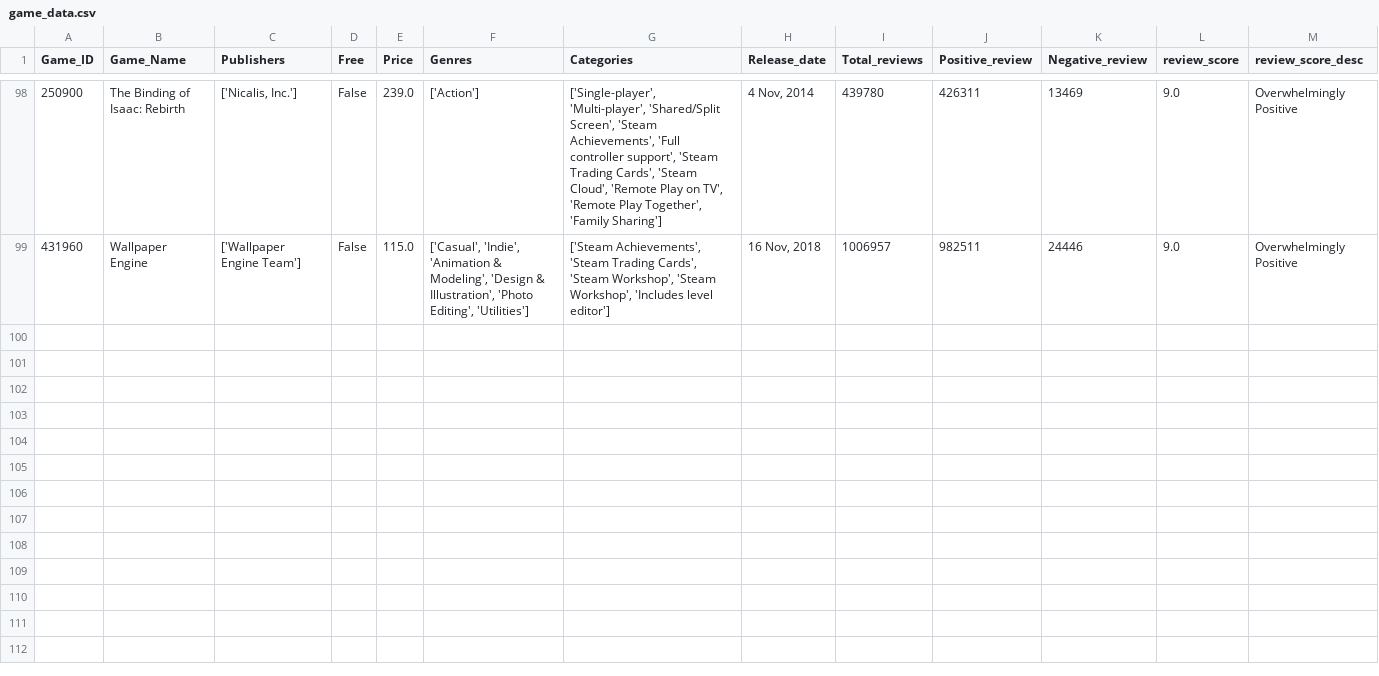
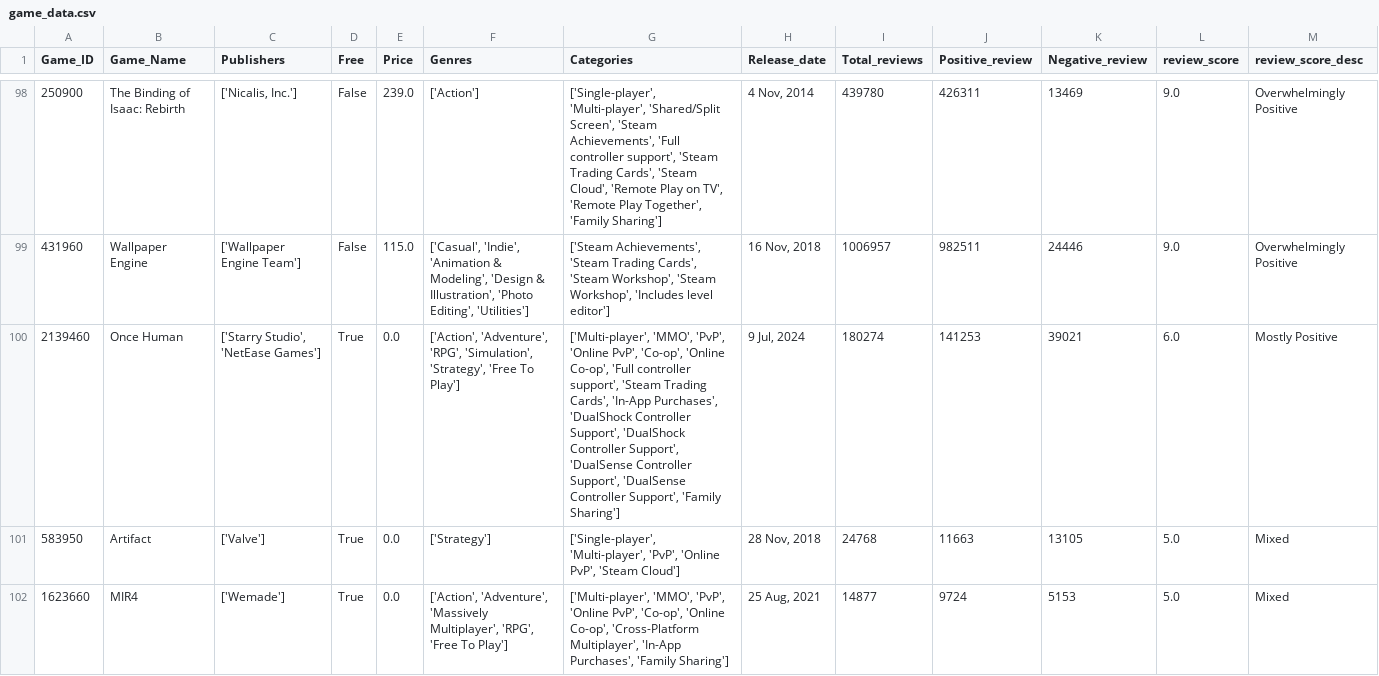
Before and after one commit to Kidmaiook/game_analysis_data_collection, a CSV file: data/raw/game_data/game_data.csv, drawn as a sheet; only a part is shown, gaps mark what is left out; the diff covers the shown part only.

```diff
--- a/data/raw/game_data/game_data.csv
+++ b/data/raw/game_data/game_data.csv
@@ -99 +99,4 @@ Game_ID,Game_Name,Publishers,Free,Price,Genres,Categories,Release_date,Total_rev
 431960,Wallpaper Engine,['Wallpaper Engine Team'],False,115.0,"['Casual', 'Indie', 'Animation & Modeling', 'Design & Illustration', 'Photo Editing', 'Utilities']","['Steam Achievements', 'Steam Trading Cards', 'Steam Workshop', 'Steam Workshop', 'Includes level editor']","16 Nov, 2018",1006957,982511,24446,9.0,Overwhelmingly Positive
+2139460,Once Human,"['Starry Studio', 'NetEase Games']",True,0.0,"['Action', 'Adventure', 'RPG', 'Simulation', 'Strategy', 'Free To Play']","['Multi-player', 'MMO', 'PvP', 'Online PvP', 'Co-op', 'Online Co-op', 'Full controller support', 'Steam Trading Cards', 'In-App Purchases', 'DualShock Controller Support', 'DualShock Controller Support', 'DualSense Controller Support', 'DualSense Controller Support', 'Family Sharing']","9 Jul, 2024",180274,141253,39021,6.0,Mostly Positive
+583950,Artifact,['Valve'],True,0.0,['Strategy'],"['Single-player', 'Multi-player', 'PvP', 'Online PvP', 'Steam Cloud']","28 Nov, 2018",24768,11663,13105,5.0,Mixed
+1623660,MIR4,['Wemade'],True,0.0,"['Action', 'Adventure', 'Massively Multiplayer', 'RPG', 'Free To Play']","['Multi-player', 'MMO', 'PvP', 'Online PvP', 'Co-op', 'Online Co-op', 'Cross-Platform Multiplayer', 'In-App Purchases', 'Family Sharing']","25 Aug, 2021",14877,9724,5153,5.0,Mixed
```
Also changed, not shown: 3 added rows elsewhere in this file, 3 other files.
